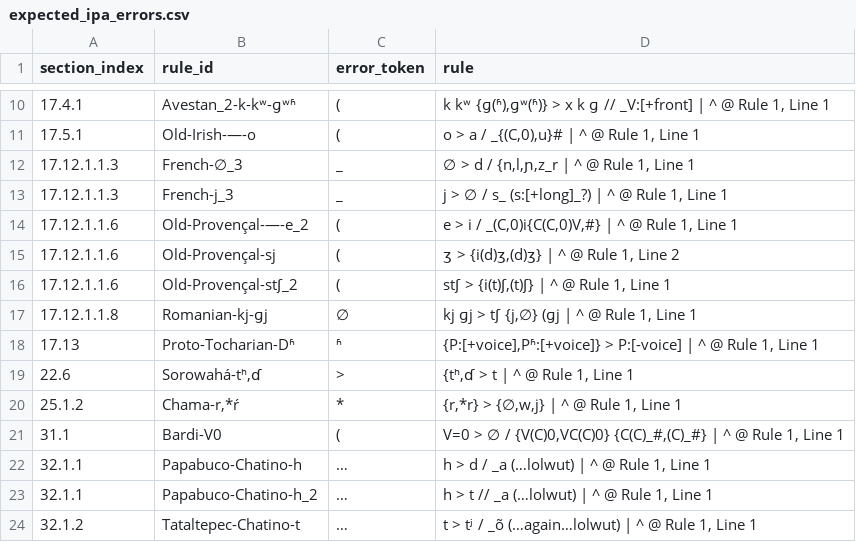
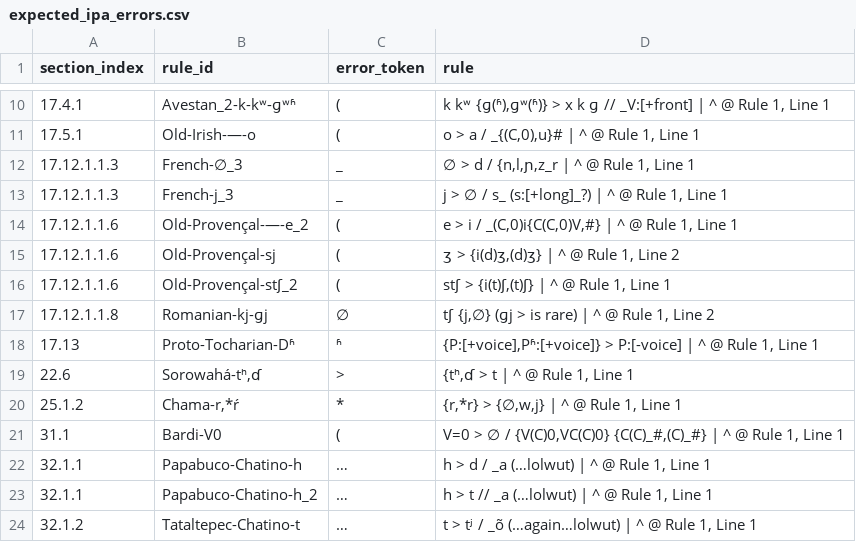
Before and after one commit to Pappa/conlanger, a CSV file: .scratch/rule-index/inventory/error_clusters/expected_ipa_errors.csv, drawn as a sheet; only a part is shown, gaps mark what is left out.

```diff
--- a/.scratch/rule-index/inventory/error_clusters/expected_ipa_errors.csv
+++ b/.scratch/rule-index/inventory/error_clusters/expected_ipa_errors.csv
@@ -16,3 +16,3 @@ section_index,rule_id,error_token,rule
 17.12.1.1.6,Old-Provençal-stʃ_2,(,"stʃ > {i(t)ʃ,(t)ʃ} | ^ @ Rule 1, Line 1"
-17.12.1.1.8,Romanian-kj-ɡj,∅,"kj ɡj > tʃ {j,∅} (ɡj | ^ @ Rule 1, Line 1"
+17.12.1.1.8,Romanian-kj-ɡj,∅,"tʃ {j,∅} (ɡj > is rare) | ^ @ Rule 1, Line 2"
 17.13,Proto-Tocharian-Dʱ,ʱ,"{P:[+voice],Pʱ:[+voice]} > P:[-voice] | ^ @ Rule 1, Line 1"
```
Also changed, not shown: .scratch/rule-index/inventory/rule-inventory-error.csv.
